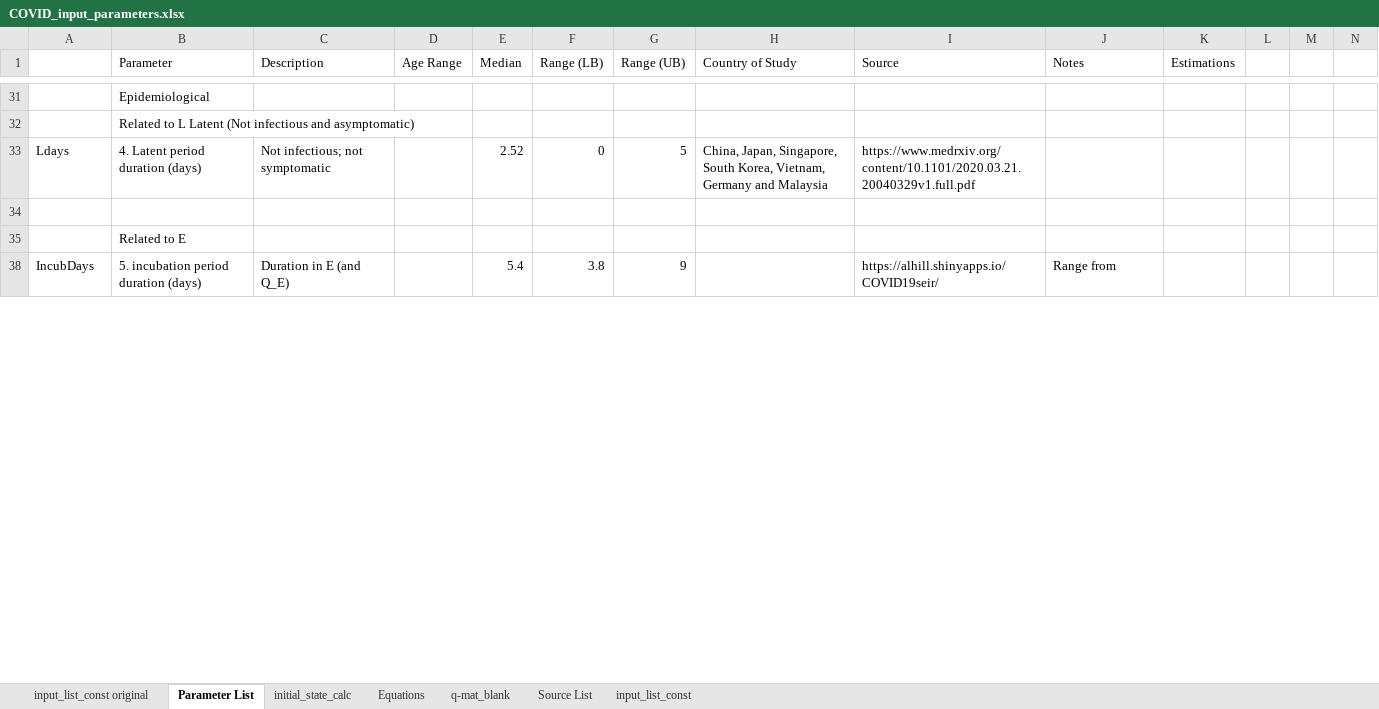
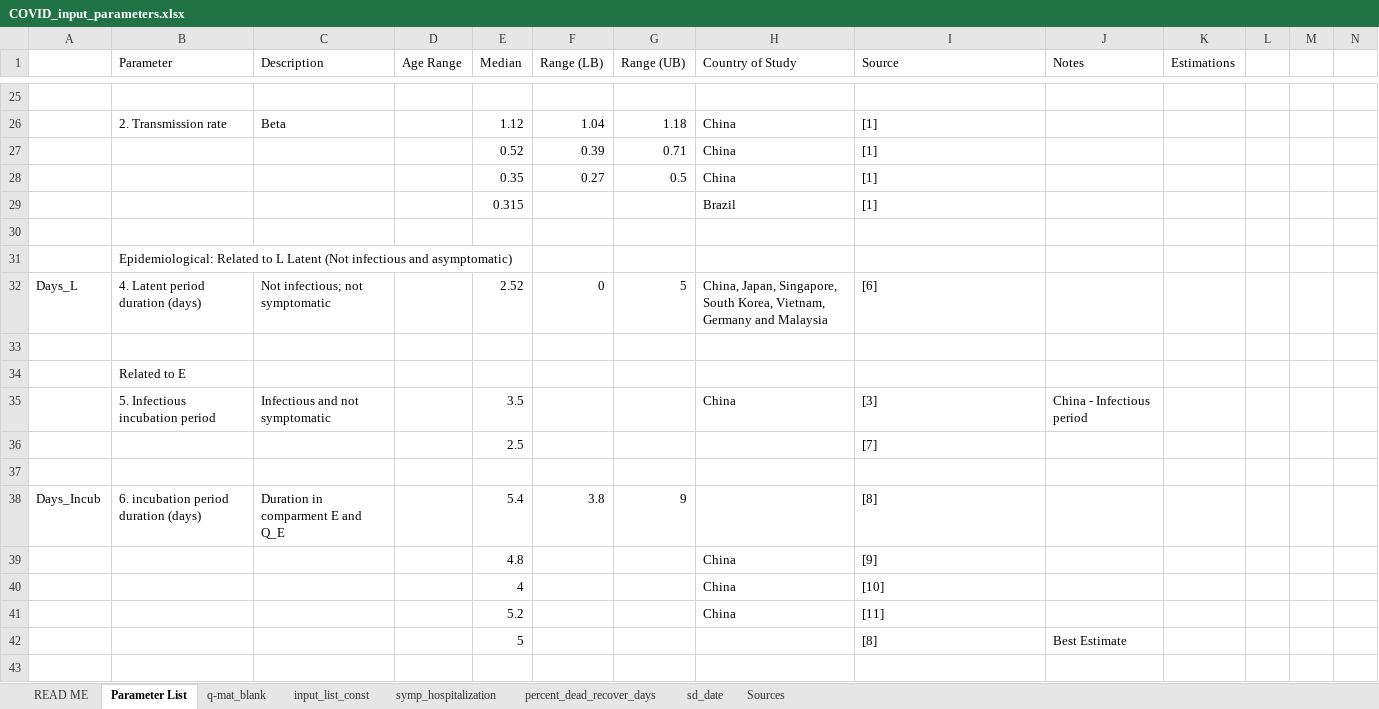
Before and after one commit to diseasemodeling/COVID19, an Excel workbook: data/COVID_input_parameters.xlsx, sheet Parameter List, drawn as a sheet; only a part is shown, gaps mark what is left out; values as stored, in another font and other column widths than the file's, no cell formats; addresses are those after the commit; rows hold the shown columns only; the diff covers the shown part only; the diff names each change by its address in the sheet, - before the commit and + after, or states it on an @@ line.

```diff
--- a/data/COVID_input_parameters.xlsx (sheet Parameter List)
+++ b/data/COVID_input_parameters.xlsx (sheet Parameter List)
-sheet tab: input_list_const original
-sheet tab: initial_state_calc
-sheet tab: Equations
-sheet tab: Source List
+sheet tab: READ ME
+sheet tab: symp_hospitalization
+sheet tab: percent_dead_recover_days
+sheet tab: sd_date
+sheet tab: Sources
-B25 (Parameter): Epidemiological
+B25 (Parameter): (empty)
+row 26:  | 2. Transmission rate | Beta |  | 1.12 | 1.04 | 1.18 | China | [1]
+row 27:  |  |  |  | 0.52 | 0.39 | 0.71 | China | [1]
+row 28:  |  |  |  | 0.35 | 0.27 | 0.5 | China | [1]
+row 29:  |  |  |  | 0.315 |  |  | Brazil | [1]
+row 30: (empty)
-B31 (Parameter): Related to…
+B31 (Parameter): Epidemiological: Related to…
-A32: Ldays
+A32: Days_L
-I32 (Source): https://www.medrxiv.org/content/10.1101/2020.03.21.20040329v1.full.pdf
+I32 (Source): [6]
+row 35:  | 5. Infectious incubation period | Infectious and not symptomatic |  | 3.5 |  |  | China | [3] | China - Infectious period
+row 36:  |  |  |  | 2.5 |  |  |  | [7]
+row 37: (empty)
-A38: IncubDays
+A38: Days_Incub
-B38 (Parameter): 5. incubation period duration (days)
+B38 (Parameter): 6. incubation period duration (days)
-C38 (Description): Duration in E (and Q_E)
+C38 (Description): Duration in comparment E and Q_E
-I38 (Source): https://alhill.shinyapps.io/COVID19seir/
+I38 (Source): [8]
-J38 (Notes): Range from
+J38 (Notes): (empty)
+row 39:  |  |  |  | 4.8 |  |  | China | [9]
+row 40:  |  |  |  | 4 |  |  | China | [10]
+row 41:  |  |  |  | 5.2 |  |  | China | [11]
+row 42:  |  |  |  | 5 |  |  |  | [8] | Best Estimate
+row 43: (empty)
```
Also changed, not shown: 62 added rows and 52 edited cells elsewhere in this sheet, sheet input_list_const, cell formats, formulas that keep their value, hidden cells, charts or pictures, data/RL_input.xlsx, data/actual_valid_data.xlsx, 12 other files.
